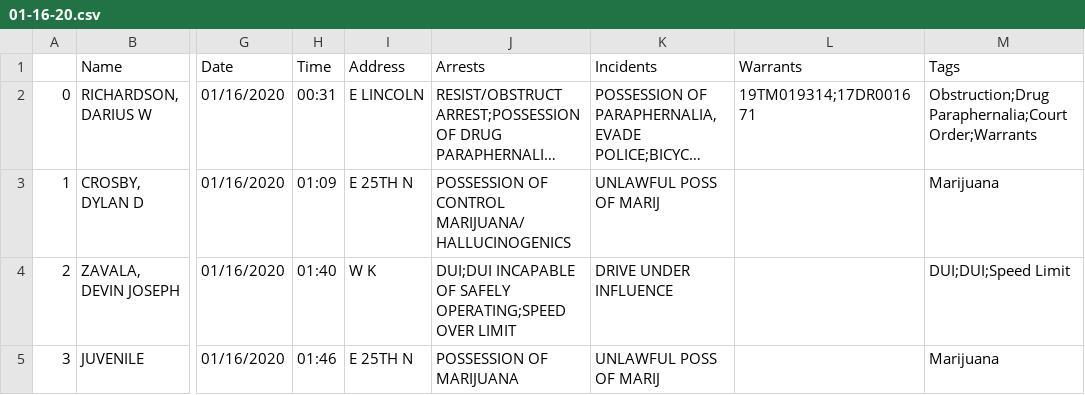
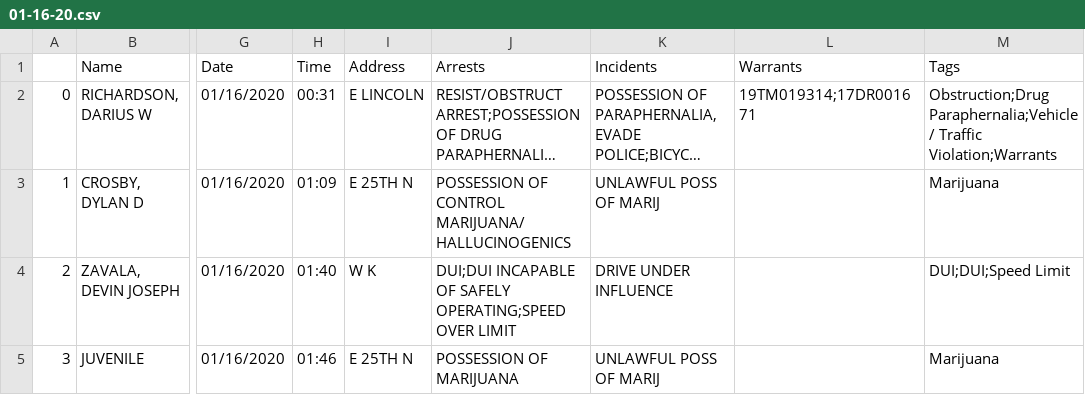
Before and after one commit to JRThimesch/Wichita-Arrests, a CSV file: CSVs/01-16-20.csv, drawn as a sheet; only a part is shown, gaps mark what is left out; long unchanged cells end in …; the diff names each change by its address in the sheet, - before the commit and + after, or states it on an @@ line.

```diff
--- a/CSVs/01-16-20.csv
+++ b/CSVs/01-16-20.csv
-M2 (Tags): Obstruction;Drug Paraphernalia;Court Order;Warrants
+M2 (Tags): Obstruction;Drug Paraphernalia;Vehicle / Traffic Violation;Warrants
```
Also changed, not shown: CSVs/01-24-20.csv, CSVs/12-02-19.csv, 3 other files.
